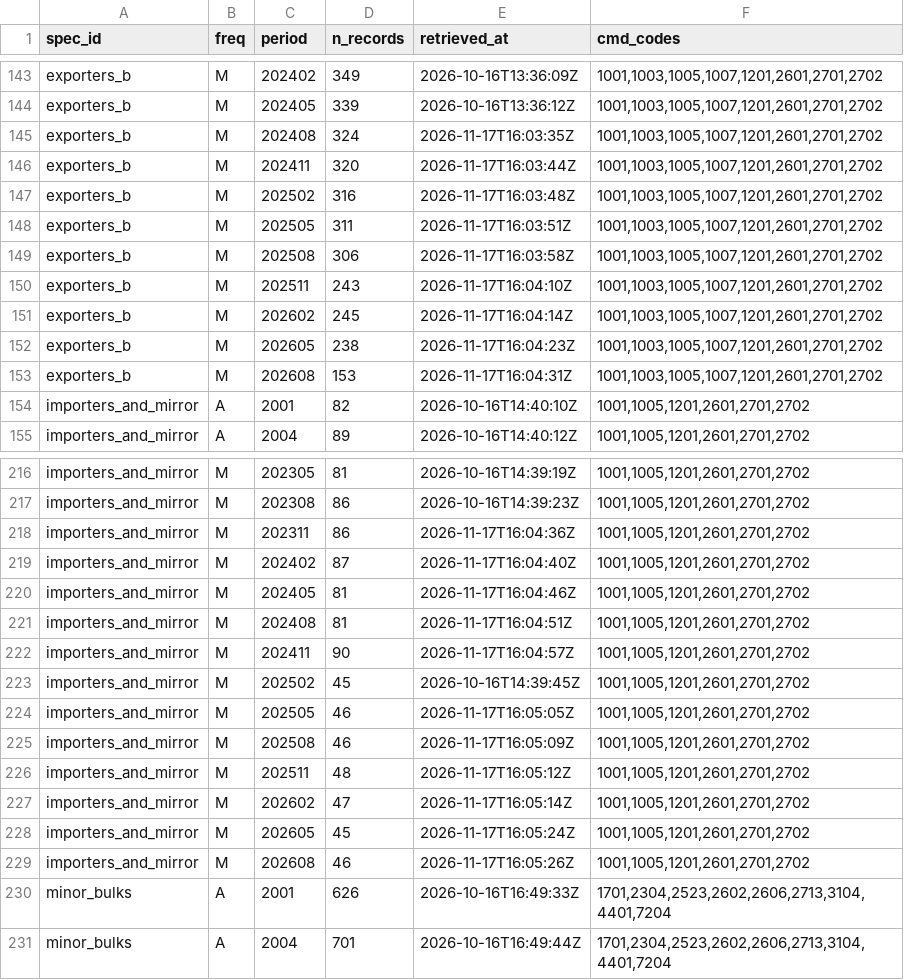
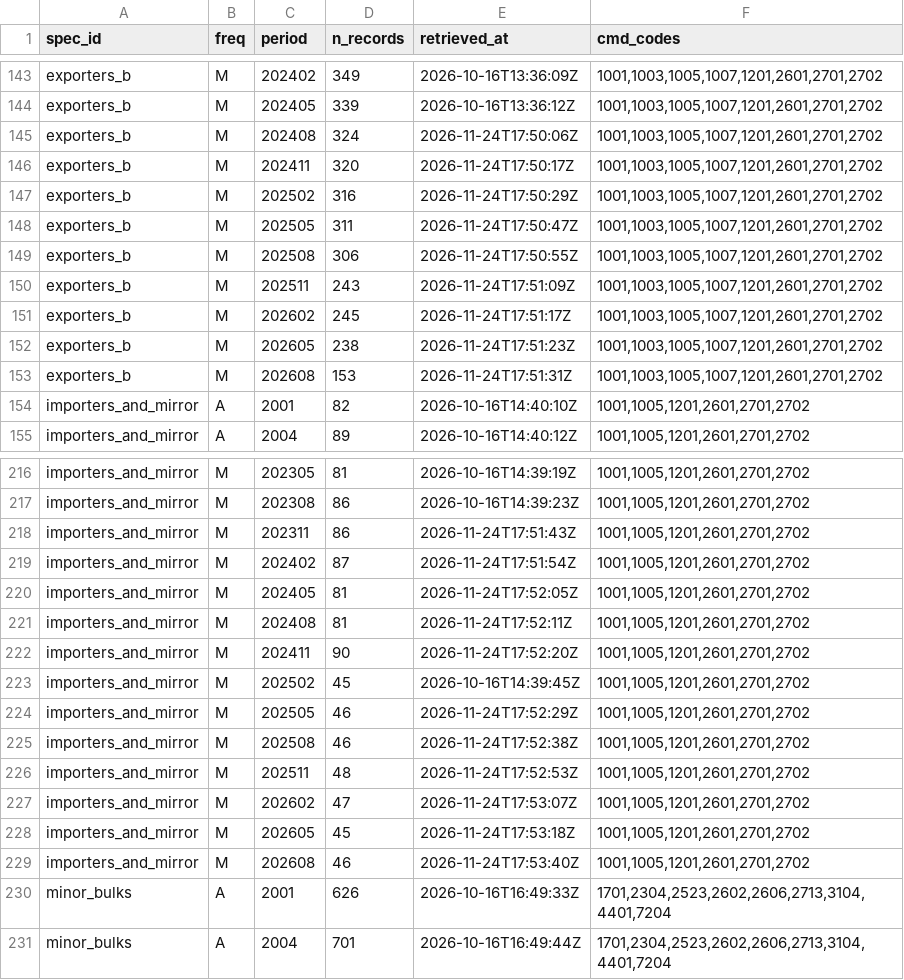
Before and after one commit to nathancouturier/Tonne-Mile-Demand-Model, a CSV file: data/raw/un_comtrade/done_shard1of3.csv, drawn as a sheet; only a part is shown, gaps mark what is left out; the diff covers the shown part only.

```diff
--- a/data/raw/un_comtrade/done_shard1of3.csv
+++ b/data/raw/un_comtrade/done_shard1of3.csv
@@ -144,11 +144,11 @@ exporters_b,M,202402,349,2026-10-16T13:36:09Z,"1001,1003,1005,1007,1201,2601,270
 exporters_b,M,202405,339,2026-10-16T13:36:12Z,"1001,1003,1005,1007,1201,2601,2701,2702"
-exporters_b,M,202408,324,2026-11-17T16:03:35Z,"1001,1003,1005,1007,1201,2601,2701,2702"
-exporters_b,M,202411,320,2026-11-17T16:03:44Z,"1001,1003,1005,1007,1201,2601,2701,2702"
-exporters_b,M,202502,316,2026-11-17T16:03:48Z,"1001,1003,1005,1007,1201,2601,2701,2702"
-exporters_b,M,202505,311,2026-11-17T16:03:51Z,"1001,1003,1005,1007,1201,2601,2701,2702"
-exporters_b,M,202508,306,2026-11-17T16:03:58Z,"1001,1003,1005,1007,1201,2601,2701,2702"
-exporters_b,M,202511,243,2026-11-17T16:04:10Z,"1001,1003,1005,1007,1201,2601,2701,2702"
-exporters_b,M,202602,245,2026-11-17T16:04:14Z,"1001,1003,1005,1007,1201,2601,2701,2702"
-exporters_b,M,202605,238,2026-11-17T16:04:23Z,"1001,1003,1005,1007,1201,2601,2701,2702"
-exporters_b,M,202608,153,2026-11-17T16:04:31Z,"1001,1003,1005,1007,1201,2601,2701,2702"
+exporters_b,M,202408,324,2026-11-24T17:50:06Z,"1001,1003,1005,1007,1201,2601,2701,2702"
+exporters_b,M,202411,320,2026-11-24T17:50:17Z,"1001,1003,1005,1007,1201,2601,2701,2702"
+exporters_b,M,202502,316,2026-11-24T17:50:29Z,"1001,1003,1005,1007,1201,2601,2701,2702"
+exporters_b,M,202505,311,2026-11-24T17:50:47Z,"1001,1003,1005,1007,1201,2601,2701,2702"
+exporters_b,M,202508,306,2026-11-24T17:50:55Z,"1001,1003,1005,1007,1201,2601,2701,2702"
+exporters_b,M,202511,243,2026-11-24T17:51:09Z,"1001,1003,1005,1007,1201,2601,2701,2702"
+exporters_b,M,202602,245,2026-11-24T17:51:17Z,"1001,1003,1005,1007,1201,2601,2701,2702"
+exporters_b,M,202605,238,2026-11-24T17:51:23Z,"1001,1003,1005,1007,1201,2601,2701,2702"
+exporters_b,M,202608,153,2026-11-24T17:51:31Z,"1001,1003,1005,1007,1201,2601,2701,2702"
 importers_and_mirror,A,2001,82,2026-10-16T14:40:10Z,"1001,1005,1201,2601,2701,2702"
@@ -217,14 +217,14 @@ importers_and_mirror,M,202305,81,2026-10-16T14:39:19Z,"1001,1005,1201,2601,2701,
 importers_and_mirror,M,202308,86,2026-10-16T14:39:23Z,"1001,1005,1201,2601,2701,2702"
-importers_and_mirror,M,202311,86,2026-11-17T16:04:36Z,"1001,1005,1201,2601,2701,2702"
-importers_and_mirror,M,202402,87,2026-11-17T16:04:40Z,"1001,1005,1201,2601,2701,2702"
-importers_and_mirror,M,202405,81,2026-11-17T16:04:46Z,"1001,1005,1201,2601,2701,2702"
-importers_and_mirror,M,202408,81,2026-11-17T16:04:51Z,"1001,1005,1201,2601,2701,2702"
-importers_and_mirror,M,202411,90,2026-11-17T16:04:57Z,"1001,1005,1201,2601,2701,2702"
+importers_and_mirror,M,202311,86,2026-11-24T17:51:43Z,"1001,1005,1201,2601,2701,2702"
+importers_and_mirror,M,202402,87,2026-11-24T17:51:54Z,"1001,1005,1201,2601,2701,2702"
+importers_and_mirror,M,202405,81,2026-11-24T17:52:05Z,"1001,1005,1201,2601,2701,2702"
+importers_and_mirror,M,202408,81,2026-11-24T17:52:11Z,"1001,1005,1201,2601,2701,2702"
+importers_and_mirror,M,202411,90,2026-11-24T17:52:20Z,"1001,1005,1201,2601,2701,2702"
 importers_and_mirror,M,202502,45,2026-10-16T14:39:45Z,"1001,1005,1201,2601,2701,2702"
-importers_and_mirror,M,202505,46,2026-11-17T16:05:05Z,"1001,1005,1201,2601,2701,2702"
-importers_and_mirror,M,202508,46,2026-11-17T16:05:09Z,"1001,1005,1201,2601,2701,2702"
-importers_and_mirror,M,202511,48,2026-11-17T16:05:12Z,"1001,1005,1201,2601,2701,2702"
-importers_and_mirror,M,202602,47,2026-11-17T16:05:14Z,"1001,1005,1201,2601,2701,2702"
-importers_and_mirror,M,202605,45,2026-11-17T16:05:24Z,"1001,1005,1201,2601,2701,2702"
-importers_and_mirror,M,202608,46,2026-11-17T16:05:26Z,"1001,1005,1201,2601,2701,2702"
+importers_and_mirror,M,202505,46,2026-11-24T17:52:29Z,"1001,1005,1201,2601,2701,2702"
+importers_and_mirror,M,202508,46,2026-11-24T17:52:38Z,"1001,1005,1201,2601,2701,2702"
+importers_and_mirror,M,202511,48,2026-11-24T17:52:53Z,"1001,1005,1201,2601,2701,2702"
+importers_and_mirror,M,202602,47,2026-11-24T17:53:07Z,"1001,1005,1201,2601,2701,2702"
+importers_and_mirror,M,202605,45,2026-11-24T17:53:18Z,"1001,1005,1201,2601,2701,2702"
+importers_and_mirror,M,202608,46,2026-11-24T17:53:40Z,"1001,1005,1201,2601,2701,2702"
 minor_bulks,A,2001,626,2026-10-16T16:49:33Z,"1701,2304,2523,2602,2606,2713,3104,4401,7204"
```
Also changed, not shown: 15 edited cells elsewhere in this file, data/raw/un_comtrade_long/done_shard1of3.csv, data/raw/un_comtrade_long/fetch_log_shard1of3.csv, 3 other files.
